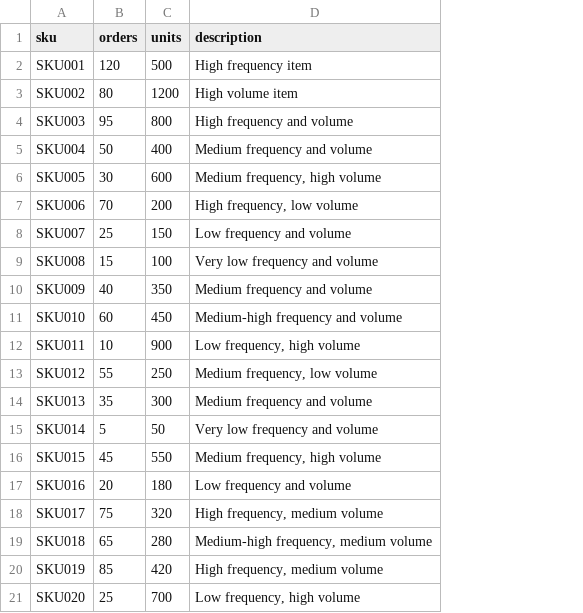
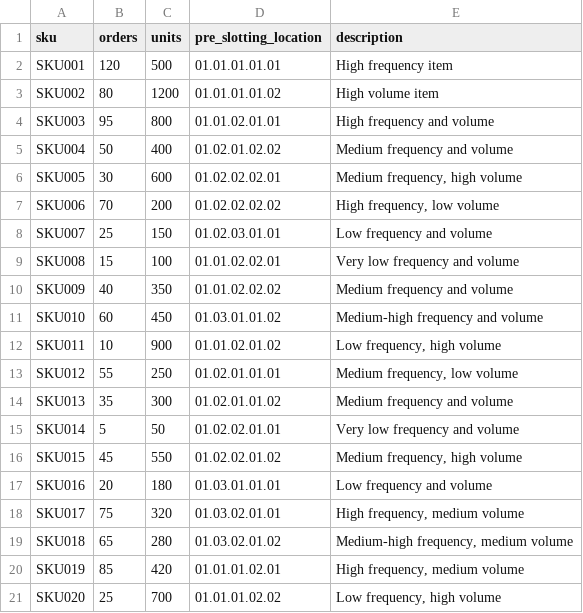
Before and after one commit to r2talk-bit/r2bit_Slotting, a CSV file: input/input_semicolon.csv, drawn as a sheet; the diff names each change by its address in the sheet, - before the commit and + after, or states it on an @@ line.

Commit message:
interface stramlit , revisão de dados de input; e avaliação IA

```diff
--- a/input/input_semicolon.csv
+++ b/input/input_semicolon.csv
+column D (pre_slotting_location), rows 2-21: 01.01.01.01.01 | 01.01.01.01.02 | 01.01.02.01.01 | 01.02.01.02.02 | 01.02.02.02.01 | 01.02.02.02.02 | 01.02.03.01.01 | 01.01.02.02.01 | 01.01.02.02.02 | 01.03.01.01.02 | 01.01.02.01.02 | 01.02.01.01.01 | 01.02.01.01.02 | 01.02.02.01.01 | 01.02.02.01.02 | 01.03.01.01.01 | 01.03.02.01.01 | 01.03.02.01.02 | 01.01.01.02.01 | 01.01.01.02.02
```
Also changed, not shown: 6 other files.
